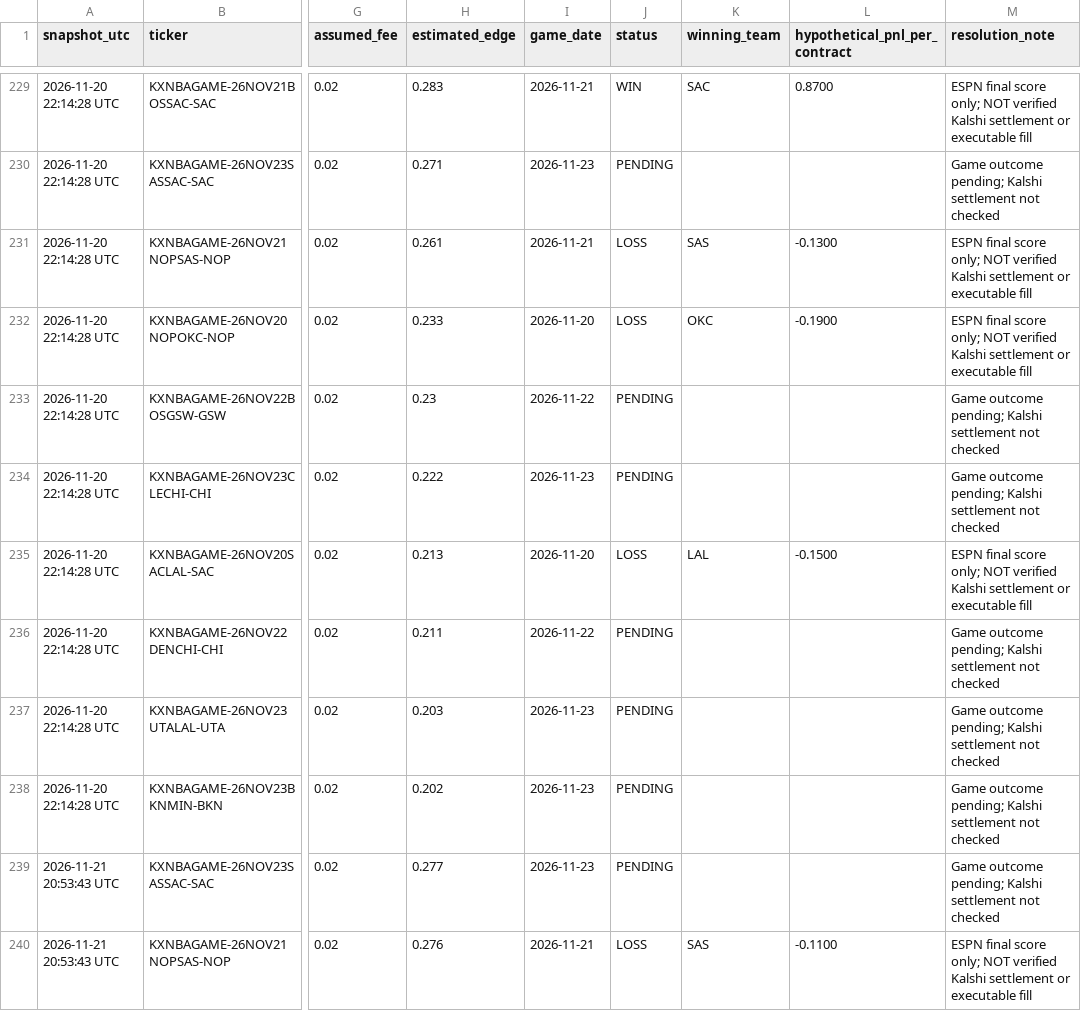
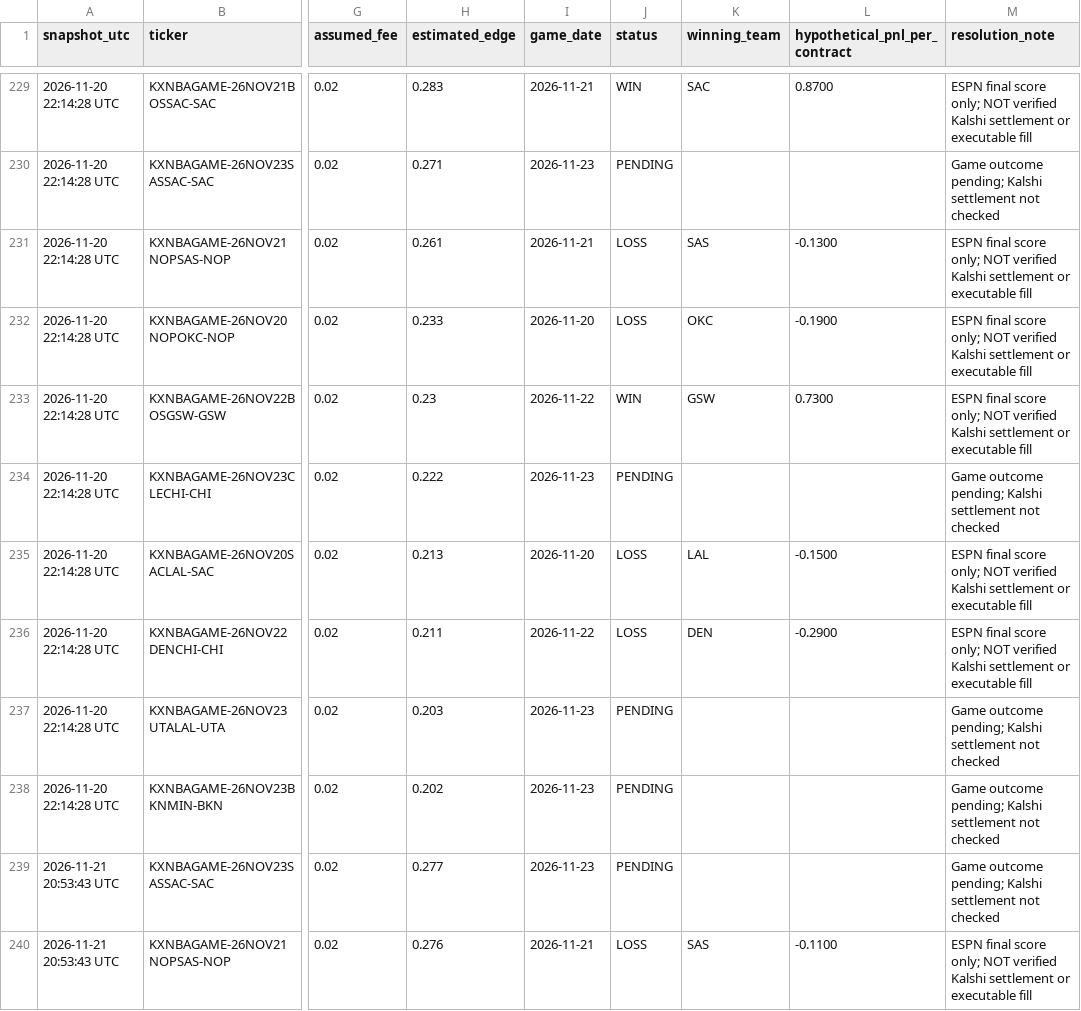
Before and after one commit to theemikebrown/kalshi-sports-edge, a CSV file: data/nba_research_snapshots.csv, drawn as a sheet; only a part is shown, gaps mark what is left out; the diff covers the shown part only; the diff names each change by its address in the sheet, - before the commit and + after, or states it on an @@ line.

```diff
--- a/data/nba_research_snapshots.csv
+++ b/data/nba_research_snapshots.csv
-J233 (status): PENDING
+J233 (status): WIN
-K233 (winning_team): (empty)
+K233 (winning_team): GSW
-L233 (hypothetical_pnl_per_contract): (empty)
+L233 (hypothetical_pnl_per_contract): 0.7300
-M233 (resolution_note): Game outcome pending; Kalshi settlement not checked
+M233 (resolution_note): ESPN final score only; NOT verified Kalshi settlement or executable fill
-J236 (status): PENDING
+J236 (status): LOSS
-K236 (winning_team): (empty)
+K236 (winning_team): DEN
-L236 (hypothetical_pnl_per_contract): (empty)
+L236 (hypothetical_pnl_per_contract): -0.2900
-M236 (resolution_note): Game outcome pending; Kalshi settlement not checked
+M236 (resolution_note): ESPN final score only; NOT verified Kalshi settlement or executable fill
```
Also changed, not shown: 10 added rows and 16 edited cells elsewhere in this file, 3 other files.
